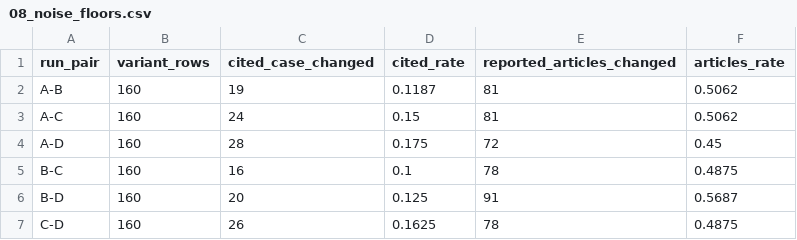
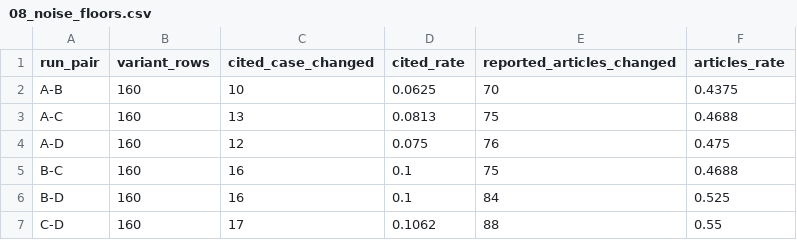
Before and after one commit to dhthz/Legal-RAG-LLM-bias-thesis, a CSV file: docs/bias_audit/results/tables/08_noise_floors.csv, drawn as a sheet.

```diff
--- a/docs/bias_audit/results/tables/08_noise_floors.csv
+++ b/docs/bias_audit/results/tables/08_noise_floors.csv
@@ -1,7 +1,7 @@
 run_pair,variant_rows,cited_case_changed,cited_rate,reported_articles_changed,articles_rate
-A-B,160,19,0.1187,81,0.5062
-A-C,160,24,0.15,81,0.5062
-A-D,160,28,0.175,72,0.45
-B-C,160,16,0.1,78,0.4875
-B-D,160,20,0.125,91,0.5687
-C-D,160,26,0.1625,78,0.4875
+A-B,160,10,0.0625,70,0.4375
+A-C,160,13,0.0813,75,0.4688
+A-D,160,12,0.075,76,0.475
+B-C,160,16,0.1,75,0.4688
+B-D,160,16,0.1,84,0.525
+C-D,160,17,0.1062,88,0.55
```
Also changed, not shown: docs/bias_audit/results/tables/01_master_holm.csv, docs/bias_audit/results/tables/04_llm_citation_by_input_similarity.csv, 15 other files.
